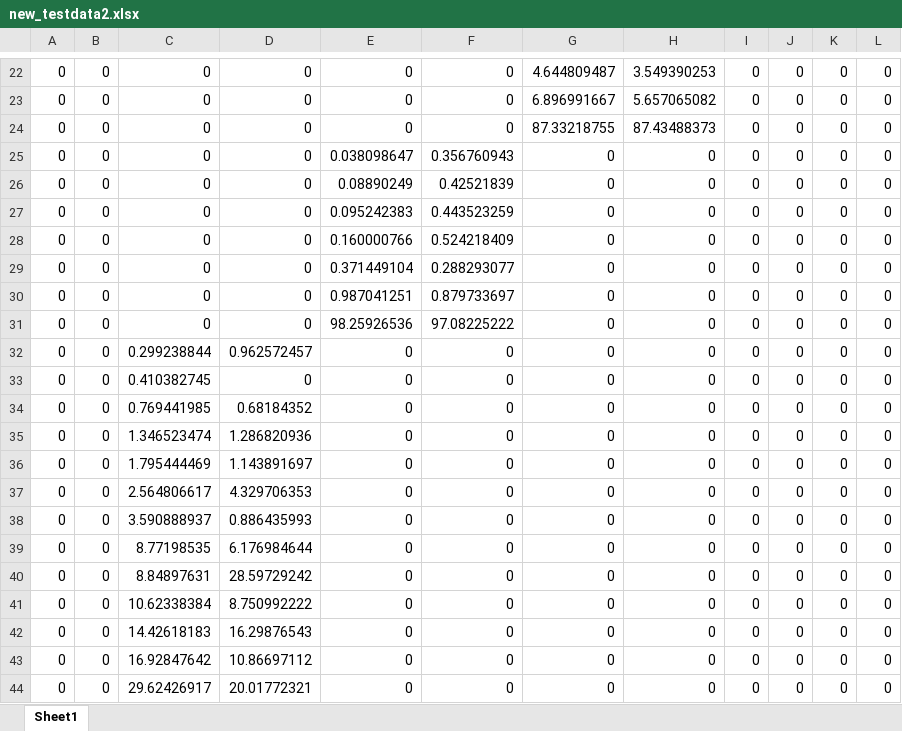
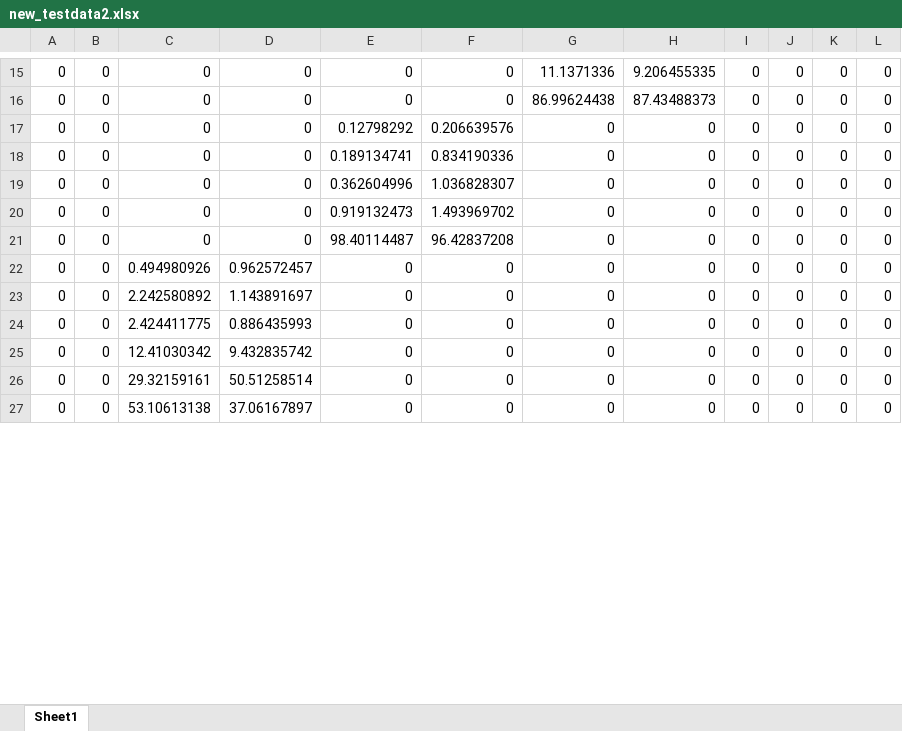
Before and after one commit to RoyelBee/GPM_new, an Excel workbook: new_testdata2.xlsx, sheet Sheet1, drawn as a sheet; only a part is shown, gaps mark what is left out; values as stored, in another font and other column widths than the file's, no borders; removed rows and columns are numbered as before the commit, all else as after; the diff covers the shown part only; the diff names each change by its address in the sheet, - before the commit and + after, or states it on an @@ line.

```diff
--- a/new_testdata2.xlsx (sheet Sheet1)
+++ b/new_testdata2.xlsx (sheet Sheet1)
-G15: 4.644809487
+G15: 11.1371336
-H15: 3.549390253
+H15: 9.206455335
-row 23: 0 | 0 | 0 | 0 | 0 | 0 | 6.896991667 | 5.657065082 | 0 | 0 | 0 | 0
-G16: 87.33218755
+G16: 86.99624438
-E17: 0.038098647
+E17: 0.12798292
-F17: 0.356760943
+F17: 0.206639576
-E18: 0.08890249
+E18: 0.189134741
-F18: 0.42521839
+F18: 0.834190336
-E19: 0.095242383
+E19: 0.362604996
-F19: 0.443523259
+F19: 1.036828307
-E20: 0.160000766
+E20: 0.919132473
-F20: 0.524218409
+F20: 1.493969702
-E21: 0.371449104
+E21: 98.40114487
-F21: 0.288293077
+F21: 96.42837208
-row 30: 0 | 0 | 0 | 0 | 0.987041251 | 0.879733697 | 0 | 0 | 0 | 0 | 0 | 0
-row 31: 0 | 0 | 0 | 0 | 98.25926536 | 97.08225222 | 0 | 0 | 0 | 0 | 0 | 0
-C22: 0.299238844
+C22: 0.494980926
-row 33: 0 | 0 | 0.410382745 | 0 | 0 | 0 | 0 | 0 | 0 | 0 | 0 | 0
-row 34: 0 | 0 | 0.769441985 | 0.68184352 | 0 | 0 | 0 | 0 | 0 | 0 | 0 | 0
-row 35: 0 | 0 | 1.346523474 | 1.286820936 | 0 | 0 | 0 | 0 | 0 | 0 | 0 | 0
-C23: 1.795444469
+C23: 2.242580892
-row 37: 0 | 0 | 2.564806617 | 4.329706353 | 0 | 0 | 0 | 0 | 0 | 0 | 0 | 0
-C24: 3.590888937
+C24: 2.424411775
-C25: 8.77198535
+C25: 12.41030342
-D25: 6.176984644
+D25: 9.432835742
-C26: 8.84897631
+C26: 29.32159161
-D26: 28.59729242
+D26: 50.51258514
-C27: 10.62338384
+C27: 53.10613138
-D27: 8.750992222
+D27: 37.06167897
-row 42: 0 | 0 | 14.42618183 | 16.29876543 | 0 | 0 | 0 | 0 | 0 | 0 | 0 | 0
-row 43: 0 | 0 | 16.92847642 | 10.86697112 | 0 | 0 | 0 | 0 | 0 | 0 | 0 | 0
-row 44: 0 | 0 | 29.62426917 | 20.01772321 | 0 | 0 | 0 | 0 | 0 | 0 | 0 | 0
```
Also changed, not shown: 10 removed rows and 34 edited cells elsewhere in this sheet, 4 other files.
